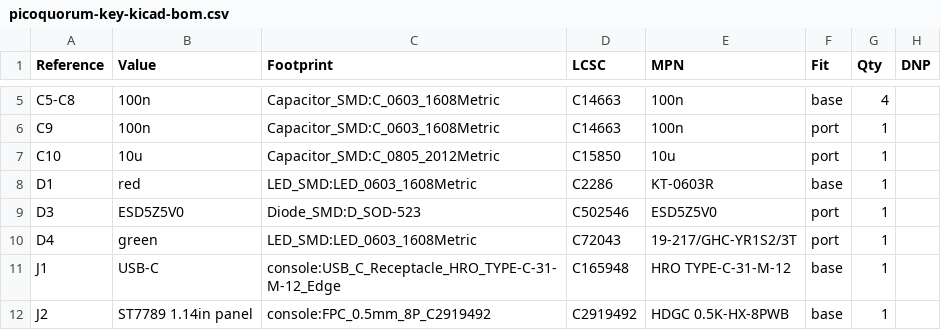
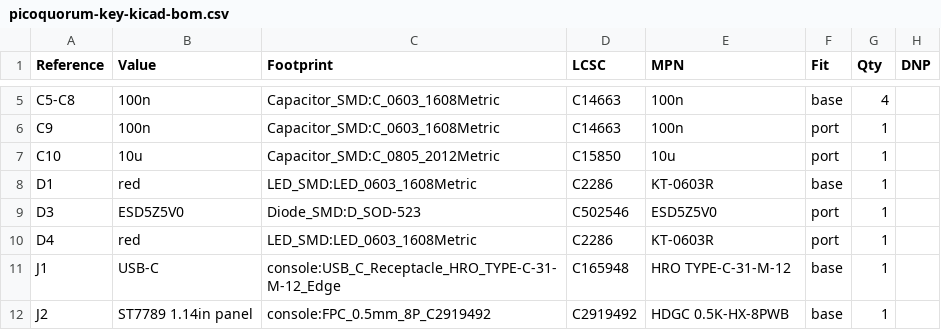
Before and after one commit to jmcpheron/pico-quorum, a CSV file: hardware/picoquorum-key/hardware/out/rev-b/picoquorum-key-kicad-bom.csv, drawn as a sheet; only a part is shown, gaps mark what is left out.

```diff
--- a/hardware/picoquorum-key/hardware/out/rev-b/picoquorum-key-kicad-bom.csv
+++ b/hardware/picoquorum-key/hardware/out/rev-b/picoquorum-key-kicad-bom.csv
@@ -9,3 +9,3 @@
 "D3","ESD5Z5V0","Diode_SMD:D_SOD-523","C502546","ESD5Z5V0","port","1",""
-"D4","green","LED_SMD:LED_0603_1608Metric","C72043","19-217/GHC-YR1S2/3T","port","1",""
+"D4","red","LED_SMD:LED_0603_1608Metric","C2286","KT-0603R","port","1",""
 "J1","USB-C","console:USB_C_Receptacle_HRO_TYPE-C-31-M-12_Edge","C165948","HRO TYPE-C-31-M-12","base","1",""
```
Also changed, not shown: hardware/picoquorum-key/hardware/out/rev-b/bom-port.csv, hardware/picoquorum-key/hardware/out/rev-b/picoquorum-key-pos.csv, 20 other files.
